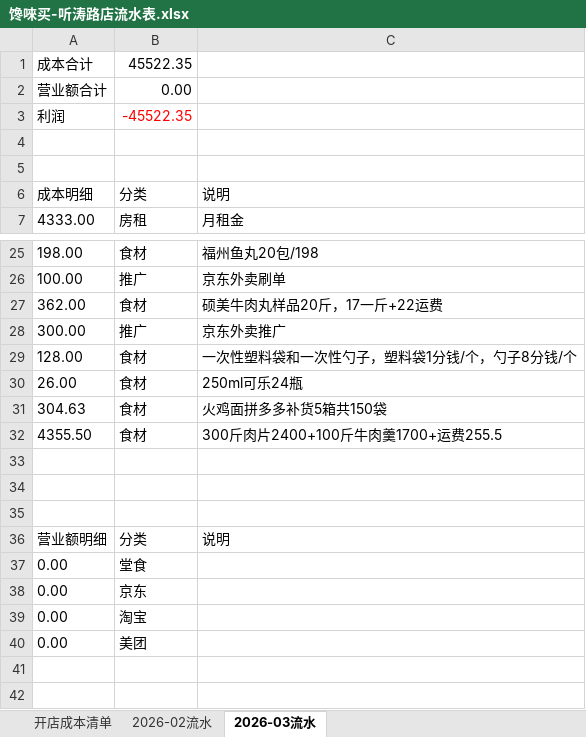
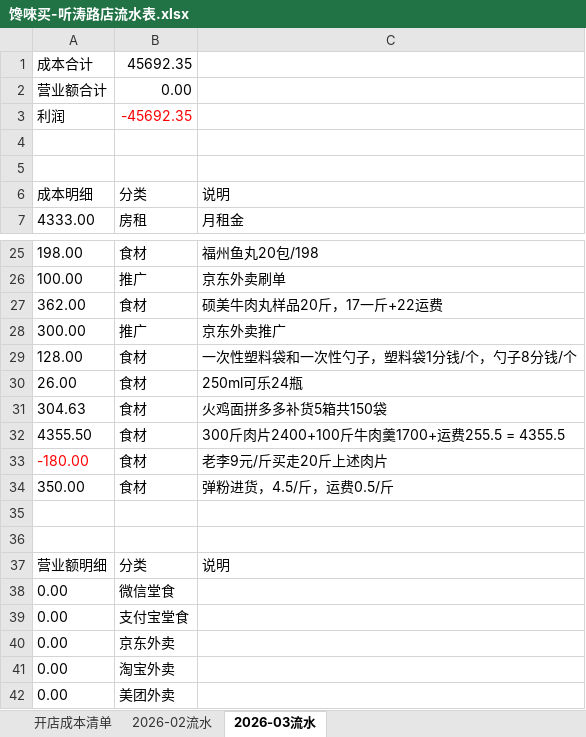
Before and after one commit to OldChicken/ChanWeiMai, an Excel workbook: 财务与流水/馋唻买-听涛路店流水表.xlsx, sheet 2026-03流水, drawn as a sheet; only a part is shown, gaps mark what is left out; values as stored, in another font and other column widths than the file's, no borders; table styles not drawn; addresses are those after the commit; the diff names each change by its address in the sheet, - before the commit and + after, or states it on an @@ line.

```diff
--- a/财务与流水/馋唻买-听涛路店流水表.xlsx (sheet 2026-03流水)
+++ b/财务与流水/馋唻买-听涛路店流水表.xlsx (sheet 2026-03流水)
-B1: 45522.35
+B1: 45692.35
-B3: -45522.35
+B3: -45692.35
-C32: 300斤肉片2400+100斤牛肉羹1700+运费255.5
+C32: 300斤肉片2400+100斤牛肉羹1700+运费255.5 = 4355.5
-row 33: (empty)
+row 33: -180.00 | 食材 | 老李9元/斤买走20斤上述肉片
+row 34: 350.00 | 食材 | 弹粉进货，4.5/斤，运费0.5/斤
-B38: 堂食
+B38: 微信堂食
+row 39: 0.00 | 支付宝堂食
-B40: 京东
+B40: 京东外卖
-B41: 淘宝
+B41: 淘宝外卖
-B42: 美团
+B42: 美团外卖
```
Also changed, not shown: sheet 2026-02流水, 财务与流水/馋唻买-听涛路店商品表.xlsx.
